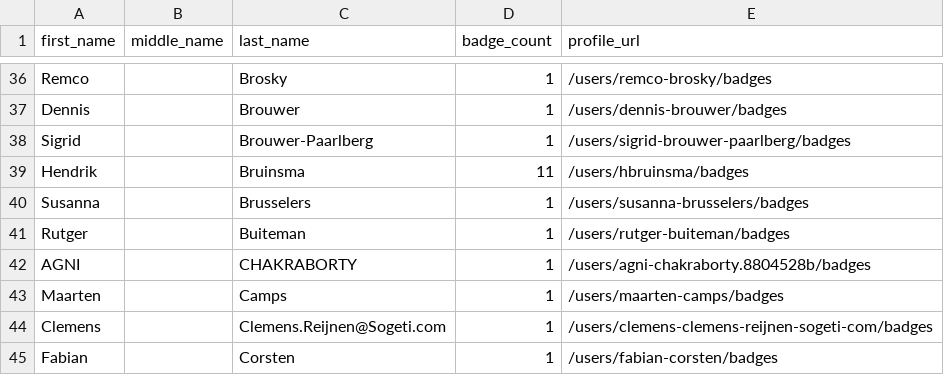
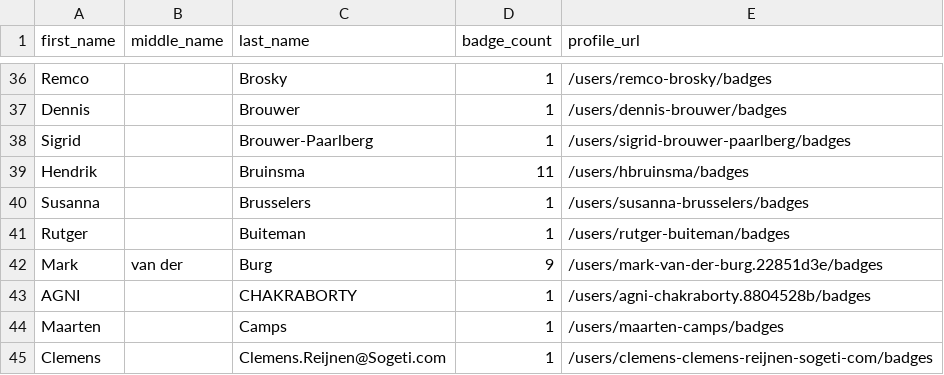
Before and after one commit to DennisThie/github-certification-ranking, a CSV file: datasource/github-certs-netherlands.csv, drawn as a sheet; only a part is shown, gaps mark what is left out; the shorter side is filled out with more unchanged rows; the diff names each change by its address in the sheet, - before the commit and + after, or states it on an @@ line.

```diff
--- a/datasource/github-certs-netherlands.csv
+++ b/datasource/github-certs-netherlands.csv
+row 42: Mark | van der | Burg | 9 | /users/mark-van-der-burg.22851d3e/badges
```
Also changed, not shown: datasource/github-certs-argentina.csv, datasource/github-certs-australia.csv, 26 other files.
